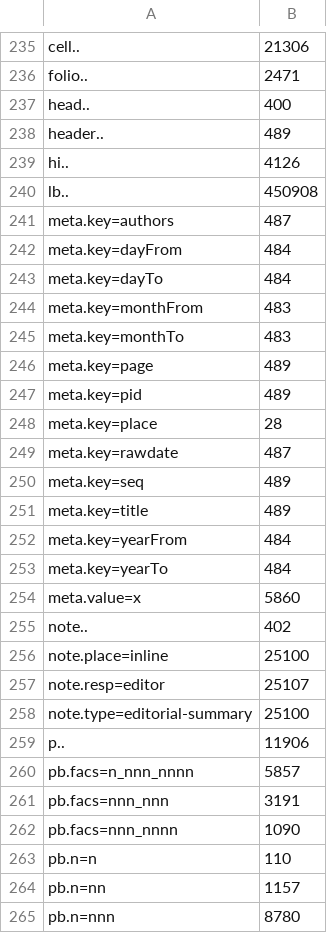
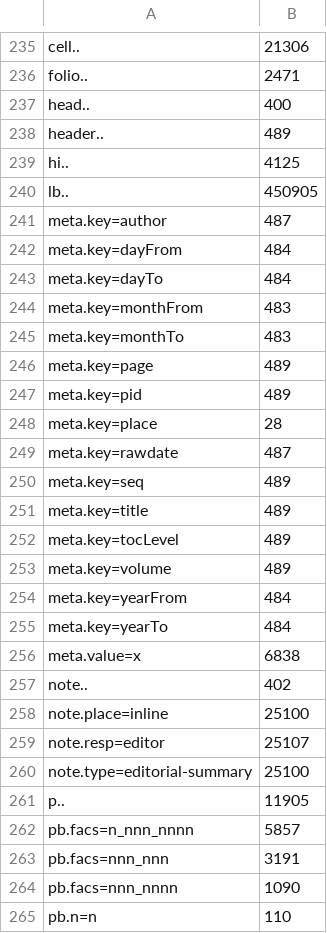
Before and after one commit to CLARIAH/wp6-missieven, a TSV file: trimreport1/elementsOut.tsv, drawn as a sheet; only a part is shown, gaps mark what is left out; the shorter side is filled out with more unchanged rows.

```diff
--- a/trimreport1/elementsOut.tsv
+++ b/trimreport1/elementsOut.tsv
@@ -238,5 +238,5 @@ head..	400
 header..	489
-hi..	4126
-lb..	450908
-meta.key=authors	487
+hi..	4125
+lb..	450905
+meta.key=author	487
 meta.key=dayFrom	484
@@ -251,5 +251,7 @@ meta.key=seq	489
 meta.key=title	489
+meta.key=tocLevel	489
+meta.key=volume	489
 meta.key=yearFrom	484
 meta.key=yearTo	484
-meta.value=x	5860
+meta.value=x	6838
 note..	402
@@ -258,3 +260,3 @@ note.resp=editor	25107
 note.type=editorial-summary	25100
-p..	11906
+p..	11905
 pb.facs=n_nnn_nnnn	5857
```
Also changed, not shown: trimreport0/elementsOut.tsv, trimreport1/elementsIn.tsv, 13 other files.
